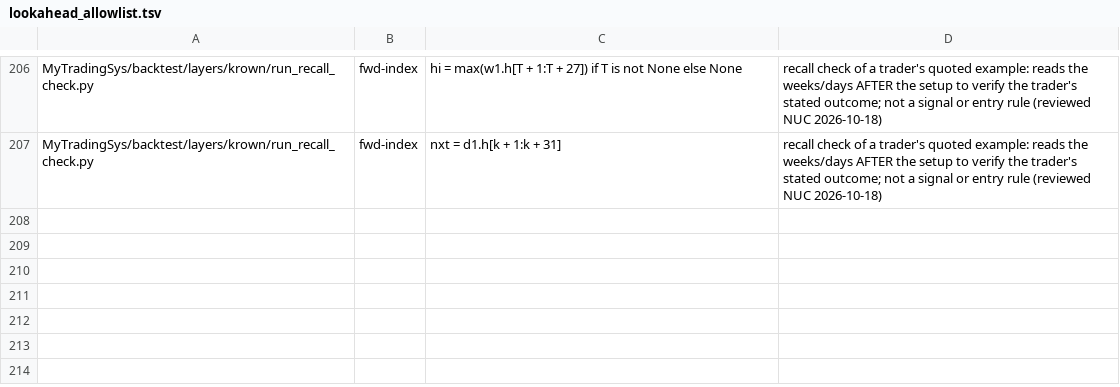
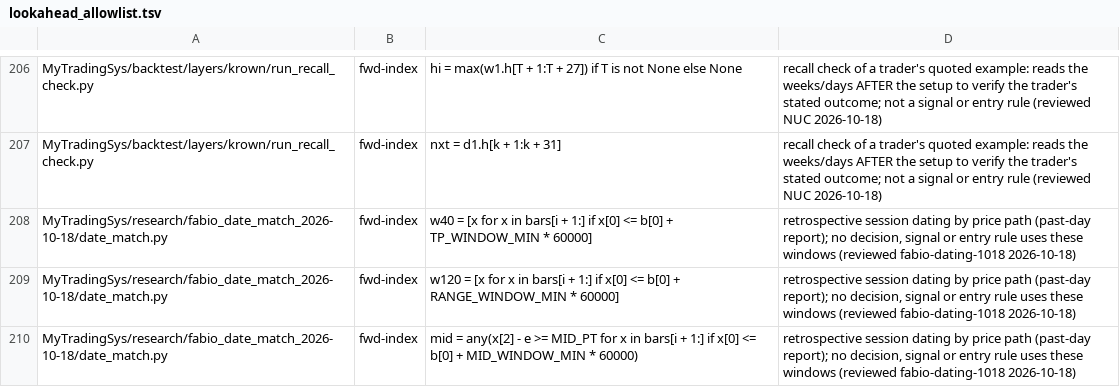
Before and after one commit to jishusharma/mts, a TSV file: scripts/dev/lookahead_allowlist.tsv, drawn as a sheet; only a part is shown, gaps mark what is left out; the diff names each change by its address in the sheet, - before the commit and + after, or states it on an @@ line.

```diff
--- a/scripts/dev/lookahead_allowlist.tsv
+++ b/scripts/dev/lookahead_allowlist.tsv
+row 208: MyTradingSys/research/fabio_date_match_2026-10-18/date_match.py | fwd-index | w40 = [x for x in bars[i + 1:] if x[0] <= b[0] + TP_WINDOW_MIN * 60000] | retrospective session dating by price path (past-day report); no decision, signal or entry rule uses these windows (reviewed fabio-dating-1018 2026-10-18)
+row 209: MyTradingSys/research/fabio_date_match_2026-10-18/date_match.py | fwd-index | w120 = [x for x in bars[i + 1:] if x[0] <= b[0] + RANGE_WINDOW_MIN * 60000] | retrospective session dating by price path (past-day report); no decision, signal or entry rule uses these windows (reviewed fabio-dating-1018 2026-10-18)
+row 210: MyTradingSys/research/fabio_date_match_2026-10-18/date_match.py | fwd-index | mid = any(x[2] - e >= MID_PT for x in bars[i + 1:] if x[0] <= b[0] + MID_WINDOW_MIN * 60000) | retrospective session dating by price path (past-day report); no decision, signal or entry rule uses these windows (reviewed fabio-dating-1018 2026-10-18)
```
